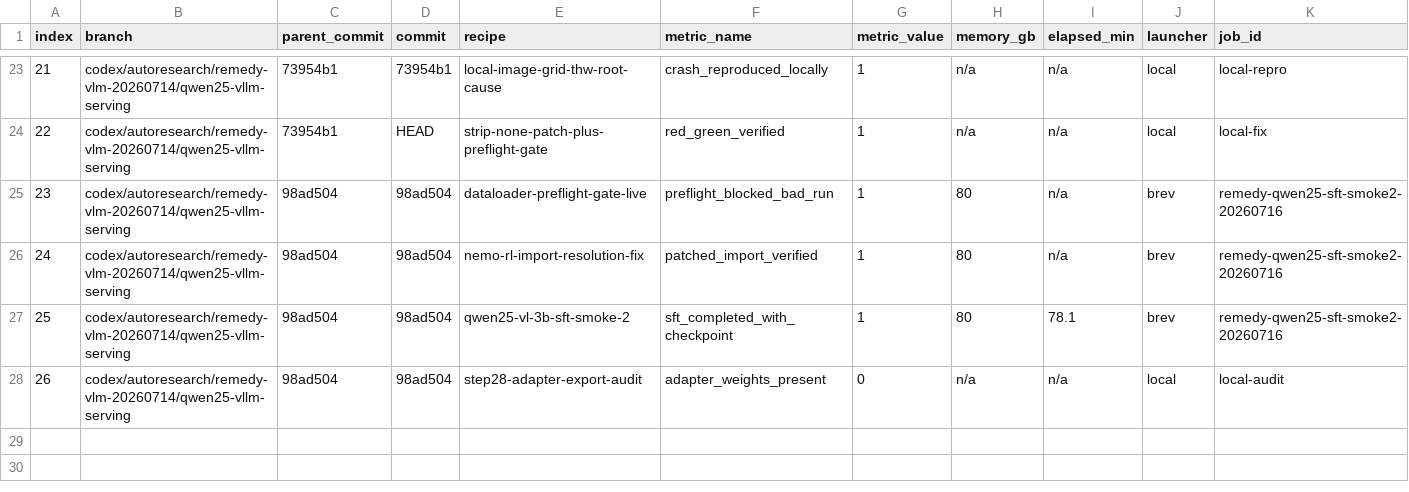
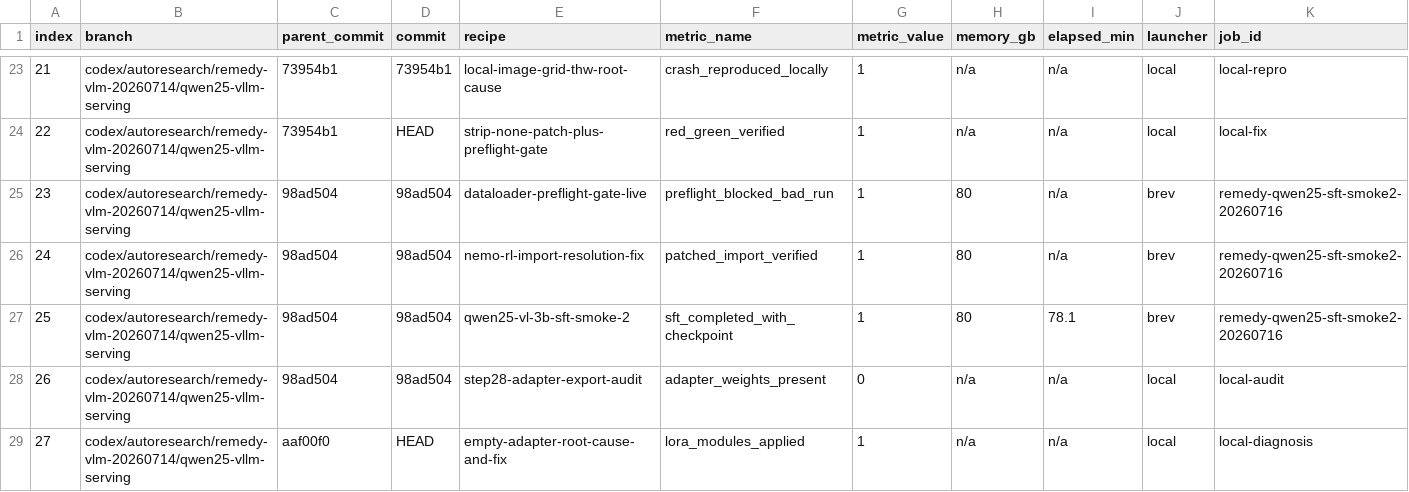
Before and after one commit to projectremedyai/remedy-server, a TSV file: session/20260714_232247/experiments.tsv, drawn as a sheet; only a part is shown, gaps mark what is left out; rows hold the shown columns only; the diff names each change by its address in the sheet, - before the commit and + after, or states it on an @@ line.

```diff
--- a/session/20260714_232247/experiments.tsv
+++ b/session/20260714_232247/experiments.tsv
+row 29: 27 | codex/autoresearch/remedy-vlm-20260714/qwen25-vllm-serving | aaf00f0 | HEAD | empty-adapter-root-cause-and-fix | lora_modules_applied | 1 | n/a | n/a | local | local-diagnosis
```
Also changed, not shown: 9 other files.
